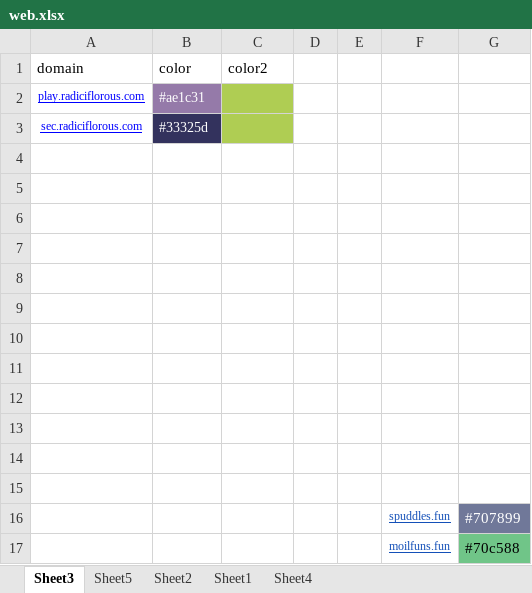
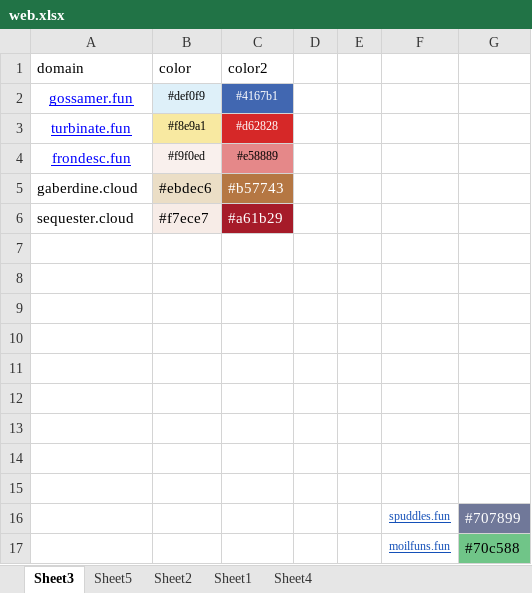
Before and after one commit to nowmobi/projectInfo, an Excel workbook: new-info44/web.xlsx, sheet Sheet3, drawn as a sheet; values as stored, in another font and other column widths than the file's, no borders; removed rows and columns are numbered as before the commit, all else as after; the diff names each change by its address in the sheet, - before the commit and + after, or states it on an @@ line.

Commit message:
fix info44

```diff
--- a/new-info44/web.xlsx (sheet Sheet3)
+++ b/new-info44/web.xlsx (sheet Sheet3)
-row 2: play.radiciflorous.com | #ae1c31
-row 3: sec.radiciflorous.com | #33325d
-row 2: (empty)
+row 2: gossamer.fun | #def0f9 | #4167b1
-B2 fill: none
+B2 fill: #DEF0F9
-C2 fill: none
+C2 fill: #4167B1
-row 3: (empty)
+row 3: turbinate.fun | #f8e9a1 | #d62828
-B3 fill: none
+B3 fill: #F8E9A1
-C3 fill: none
+C3 fill: #D62828
-row 4: (empty)
+row 4: frondesc.fun | #f9f0ed | #e58889
-B4 fill: none
+B4 fill: #F9F0ED
-C4 fill: none
+C4 fill: #E58889
+row 5: gaberdine.cloud | #ebdec6 | #b57743
+row 6: sequester.cloud | #f7ece7 | #a61b29
```
Also changed, not shown: 35 other files.
